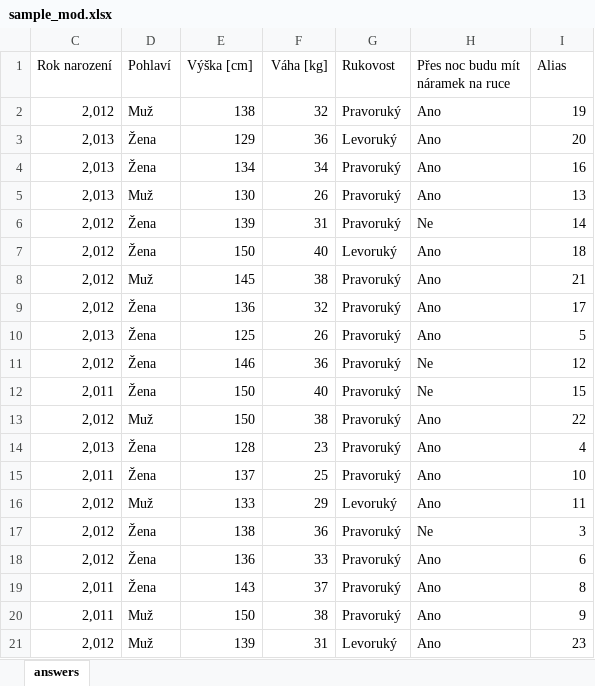
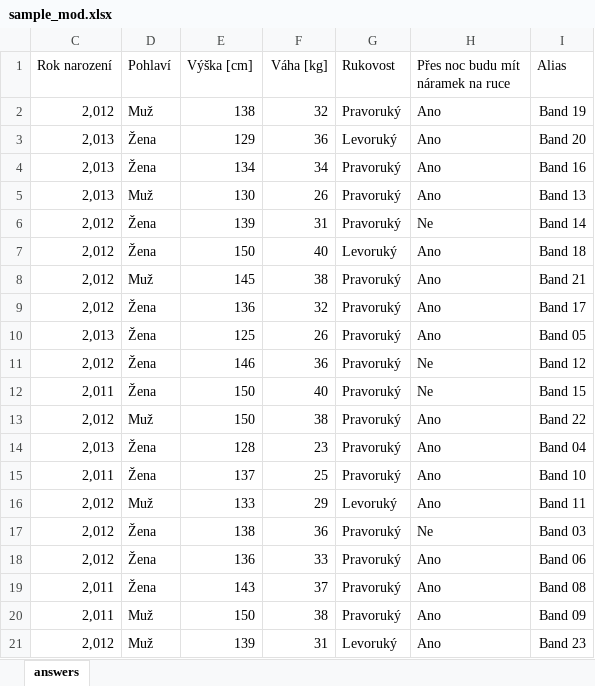
Before and after one commit to edavidk7/WebApp, an Excel workbook: data/sample_mod.xlsx, sheet answers, drawn as a sheet; values as stored, in another font and other column widths than the file's, no borders; the diff names each change by its address in the sheet, - before the commit and + after, or states it on an @@ line.

Commit message:
complete data structure

```diff
--- a/data/sample_mod.xlsx (sheet answers)
+++ b/data/sample_mod.xlsx (sheet answers)
-I2 (Alias): 19
+I2 (Alias): Band 19
-I3 (Alias): 20
+I3 (Alias): Band 20
-I4 (Alias): 16
+I4 (Alias): Band 16
-I5 (Alias): 13
+I5 (Alias): Band 13
-I6 (Alias): 14
+I6 (Alias): Band 14
-I7 (Alias): 18
+I7 (Alias): Band 18
-I8 (Alias): 21
+I8 (Alias): Band 21
-I9 (Alias): 17
+I9 (Alias): Band 17
-I10 (Alias): 5
+I10 (Alias): Band 05
-I11 (Alias): 12
+I11 (Alias): Band 12
-I12 (Alias): 15
+I12 (Alias): Band 15
-I13 (Alias): 22
+I13 (Alias): Band 22
-I14 (Alias): 4
+I14 (Alias): Band 04
-I15 (Alias): 10
+I15 (Alias): Band 10
-I16 (Alias): 11
+I16 (Alias): Band 11
-I17 (Alias): 3
+I17 (Alias): Band 03
-I18 (Alias): 6
+I18 (Alias): Band 06
-I19 (Alias): 8
+I19 (Alias): Band 08
-I20 (Alias): 9
+I20 (Alias): Band 09
-I21 (Alias): 23
+I21 (Alias): Band 23
```
Also changed, not shown: 3 other files.
